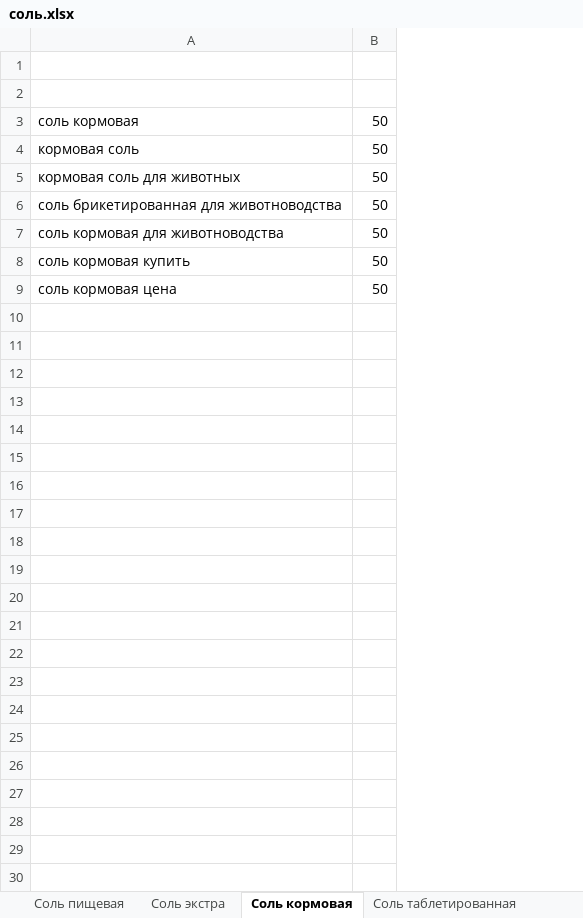
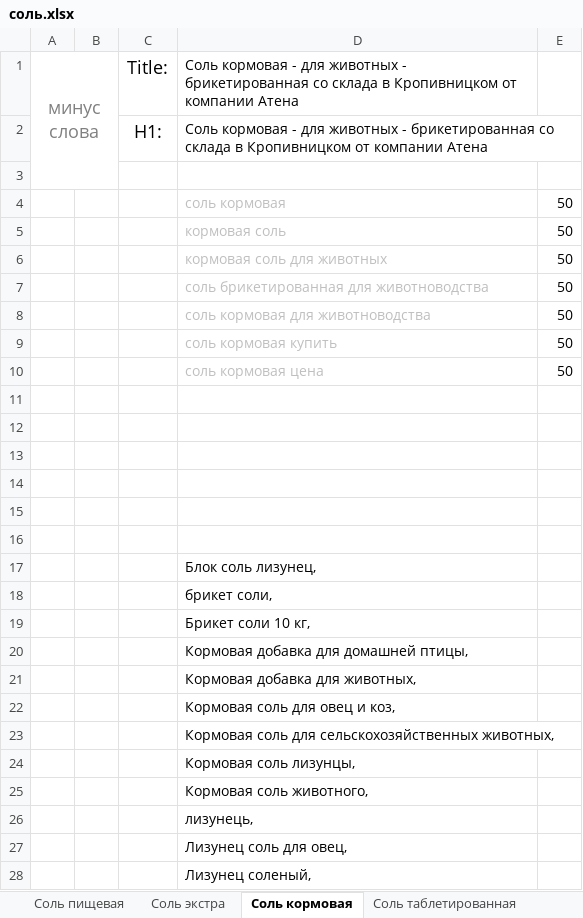
Before and after one commit to Romron/conspectus, an Excel workbook: Фриланс/Projects/atena.com.ua/соль.xlsx, sheet Соль кормовая, drawn as a sheet; only a part is shown; values as stored, in another font and other column widths than the file's, no borders; removed rows and columns are numbered as before the commit, all else as after; the diff covers the shown part only; the diff names each change by its address in the sheet, - before the commit and + after, or states it on an @@ line.

```diff
--- a/Фриланс/Projects/atena.com.ua/соль.xlsx (sheet Соль кормовая)
+++ b/Фриланс/Projects/atena.com.ua/соль.xlsx (sheet Соль кормовая)
-column A, rows 3-9: соль кормовая | кормовая соль | кормовая соль для животных | соль брикетированная для животноводства | соль кормовая для животноводства | соль кормовая купить | соль кормовая цена
+column A, empty
+column B, empty
+column C, row 2: H1:
+column D, rows 2-10: Соль кормовая - для животных - брикетированная со склада в Кропивницком от компании Атена |  | соль кормовая | кормовая соль | кормовая соль для животных | соль брикетированная для животноводства | соль кормовая для животноводства | соль кормовая купить | соль кормовая цена
+row 1: минус слова |  | Title: | Соль кормовая - для животных - брикетированная со склада в Кропивницком от компании Атена
-row 2: (empty)
+row 2:  |  | H1: | Соль кормовая - для животных - брикетированная со склада в Кропивницком от компании Атена
+row 11: (empty)
+row 12: (empty)
+row 13: (empty)
+row 14: (empty)
+row 15: (empty)
+row 16: (empty)
+row 17:  |  |  | Блок соль лизунец,
+row 18:  |  |  | брикет соли,
+row 19:  |  |  | Брикет соли 10 кг,
+row 20:  |  |  | Кормовая добавка для домашней птицы,
+row 21:  |  |  | Кормовая добавка для животных,
+row 22:  |  |  | Кормовая соль для овец и коз,
+row 23:  |  |  | Кормовая соль для сельскохозяйственных животных,
+row 24:  |  |  | Кормовая соль лизунцы,
+row 25:  |  |  | Кормовая соль животного,
+row 26:  |  |  | лизунець,
+row 27:  |  |  | Лизунец соль для овец,
+row 28:  |  |  | Лизунец соленый,
```
Also changed, not shown: 25 added rows elsewhere in this sheet, sheet Соль экстра, Фриланс/Projects/atena.com.ua/анализ товарных позиций.xlsx, 2 other files.
